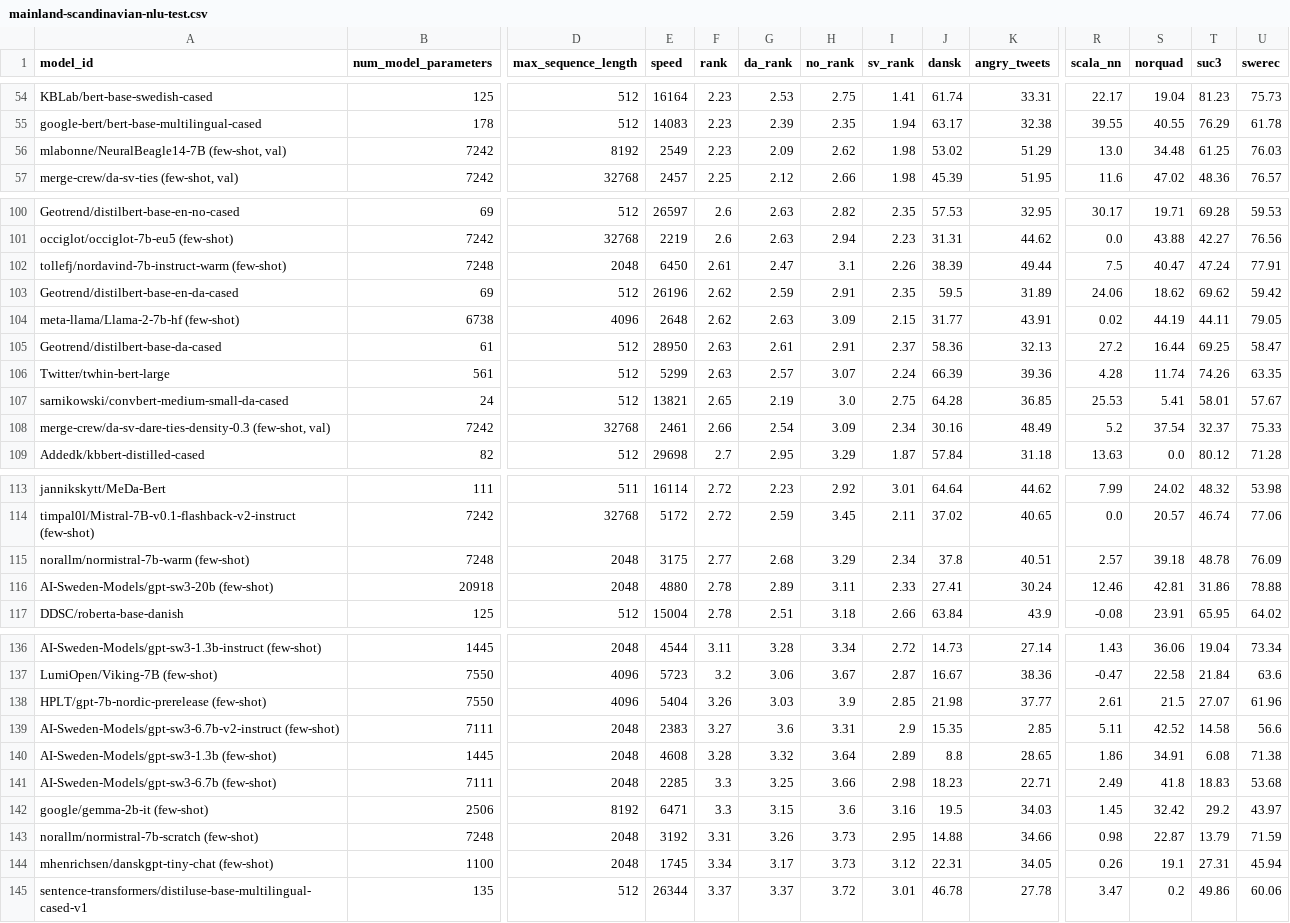
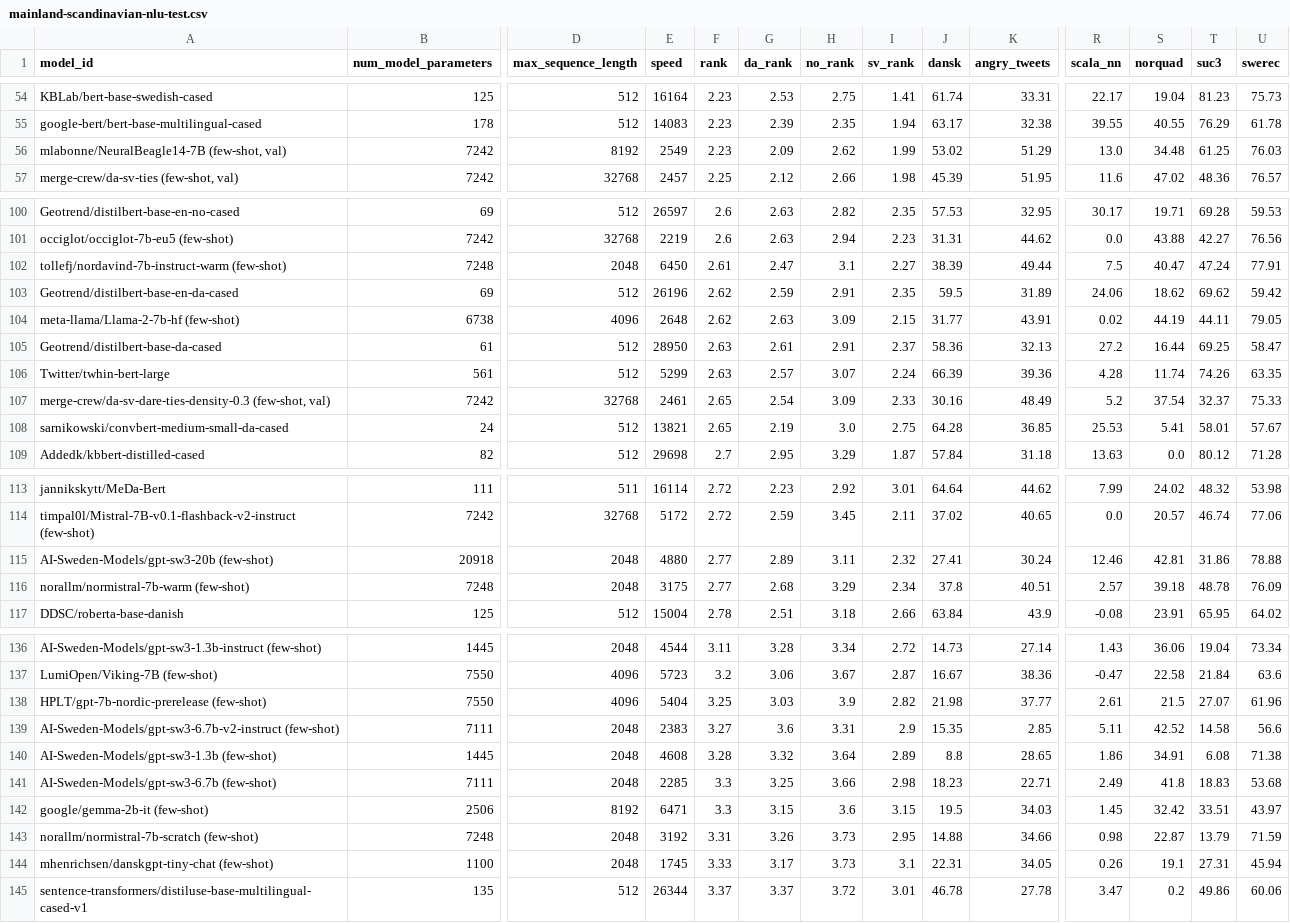
Before and after one commit to ScandEval/scandeval.github.io, a CSV file: mainland-scandinavian-nlu-test.csv, drawn as a sheet; only a part is shown, gaps mark what is left out; removed rows and columns are numbered as before the commit, all else as after; rows hold the shown columns only; the diff covers the shown part only; the diff names each change by its address in the sheet, - before the commit and + after, or states it on an @@ line.

```diff
--- a/mainland-scandinavian-nlu-test.csv
+++ b/mainland-scandinavian-nlu-test.csv
-I56 (sv_rank): 1.98
+I56 (sv_rank): 1.99
-I102 (sv_rank): 2.26
+I102 (sv_rank): 2.27
+row 107: merge-crew/da-sv-dare-ties-density-0.3 (few-shot, val) | 7242 | 32768 | 2461 | 2.65 | 2.54 | 3.09 | 2.33 | 30.16 | 48.49 | 5.2 | 37.54 | 32.37 | 75.33
-row 108: merge-crew/da-sv-dare-ties-density-0.3 (few-shot, val) | 7242 | 32768 | 2461 | 2.66 | 2.54 | 3.09 | 2.34 | 30.16 | 48.49 | 5.2 | 37.54 | 32.37 | 75.33
+row 115: AI-Sweden-Models/gpt-sw3-20b (few-shot) | 20918 | 2048 | 4880 | 2.77 | 2.89 | 3.11 | 2.32 | 27.41 | 30.24 | 12.46 | 42.81 | 31.86 | 78.88
-row 116: AI-Sweden-Models/gpt-sw3-20b (few-shot) | 20918 | 2048 | 4880 | 2.78 | 2.89 | 3.11 | 2.33 | 27.41 | 30.24 | 12.46 | 42.81 | 31.86 | 78.88
-F138 (rank): 3.26
+F138 (rank): 3.25
-I138 (sv_rank): 2.85
+I138 (sv_rank): 2.82
-I142 (sv_rank): 3.16
+I142 (sv_rank): 3.15
-T142 (suc3): 29.2
+T142 (suc3): 33.51
-F144 (rank): 3.34
+F144 (rank): 3.33
-I144 (sv_rank): 3.12
+I144 (sv_rank): 3.1
```
Also changed, not shown: 19 edited cells elsewhere in this file, mainland-scandinavian-nlg-test.csv, 2 other files.
